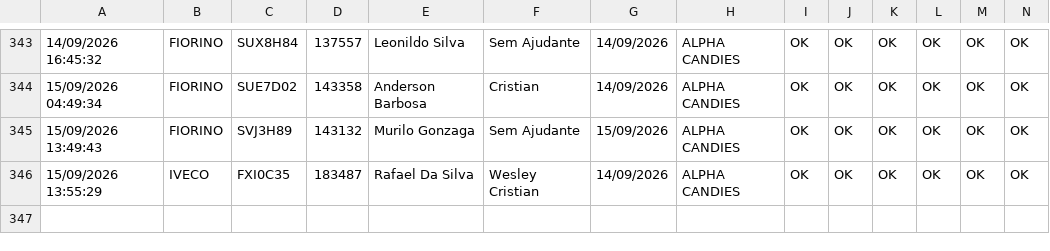
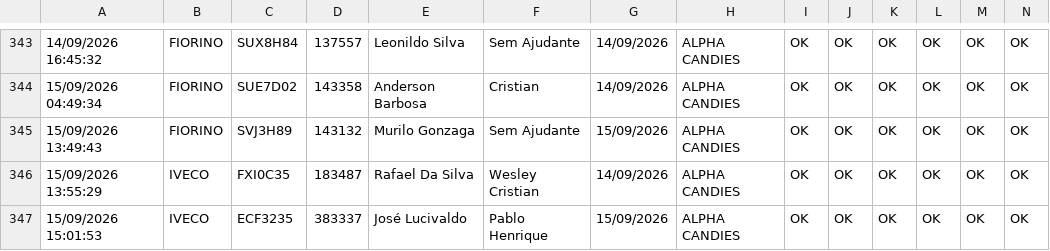
Before and after one commit to rot-alpha/carverify, a CSV file: src/data/checklist_data.csv, drawn as a sheet; only a part is shown, gaps mark what is left out; rows hold the shown columns only; the diff names each change by its address in the sheet, - before the commit and + after, or states it on an @@ line.

```diff
--- a/src/data/checklist_data.csv
+++ b/src/data/checklist_data.csv
+row 347: 15/09/2026 15:01:53 | IVECO | ECF3235 | 383337 | José Lucivaldo | Pablo Henrique | 15/09/2026 | ALPHA CANDIES | OK | OK | OK | OK | OK | OK
```
